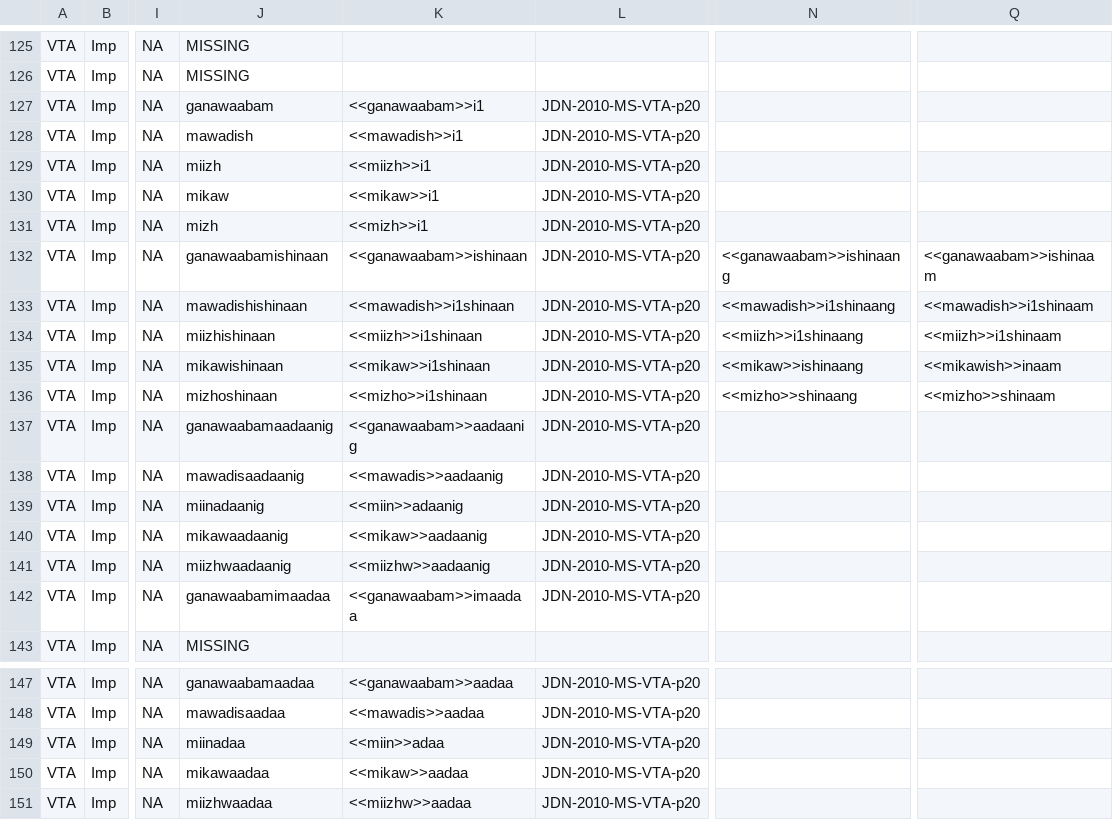
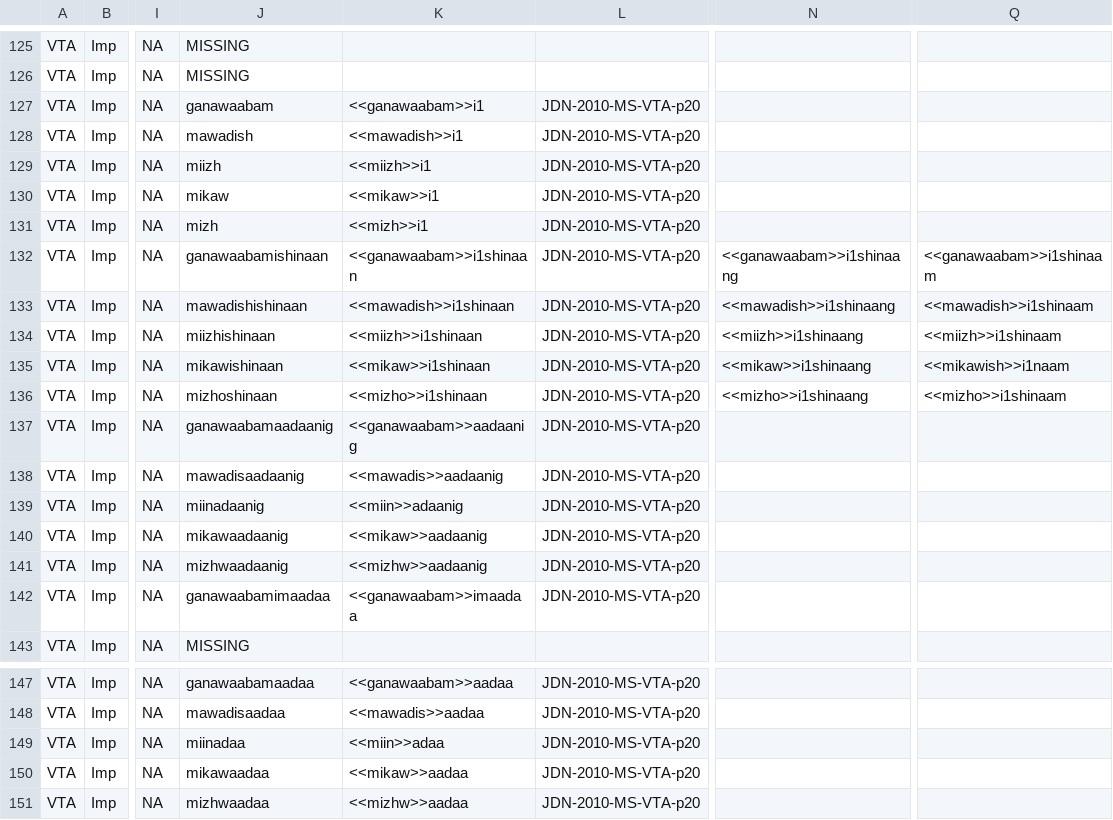
Before and after one commit to ELF-Lab/OjibweMorph, a CSV file: Spreadsheets/VTA_IMP.csv, drawn as a sheet; only a part is shown, gaps mark what is left out; the diff names each change by its address in the sheet, - before the commit and + after, or states it on an @@ line.

Commit message:
VTA imperative typo fixes

```diff
--- a/Spreadsheets/VTA_IMP.csv
+++ b/Spreadsheets/VTA_IMP.csv
-K132: <<ganawaabam>>ishinaan
+K132: <<ganawaabam>>i1shinaan
-N132: <<ganawaabam>>ishinaang
+N132: <<ganawaabam>>i1shinaang
-Q132: <<ganawaabam>>ishinaam
+Q132: <<ganawaabam>>i1shinaam
-N135: <<mikaw>>ishinaang
+N135: <<mikaw>>i1shinaang
-Q135: <<mikawish>>inaam
+Q135: <<mikawish>>i1naam
-N136: <<mizho>>shinaang
+N136: <<mizho>>i1shinaang
-Q136: <<mizho>>shinaam
+Q136: <<mizho>>i1shinaam
-J141: miizhwaadaanig
+J141: mizhwaadaanig
-K141: <<miizhw>>aadaanig
+K141: <<mizhw>>aadaanig
-J151: miizhwaadaa
+J151: mizhwaadaa
-K151: <<miizhw>>aadaa
+K151: <<mizhw>>aadaa
```
